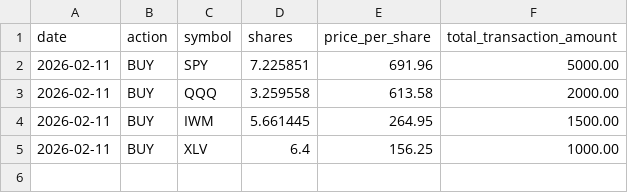
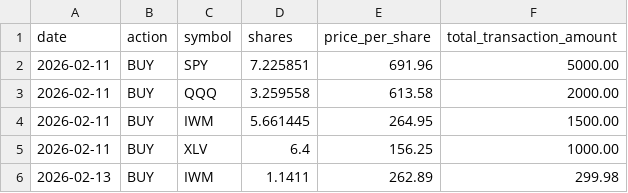
Before and after one commit to meastes/ai-stock-trader, a CSV file: transaction_log.csv, drawn as a sheet; the diff names each change by its address in the sheet, - before the commit and + after, or states it on an @@ line.

```diff
--- a/transaction_log.csv
+++ b/transaction_log.csv
+row 6: 2026-02-13 | BUY | IWM | 1.1411 | 262.89 | 299.98
```
Also changed, not shown: asset_value_tracker.csv, 1 other file.
